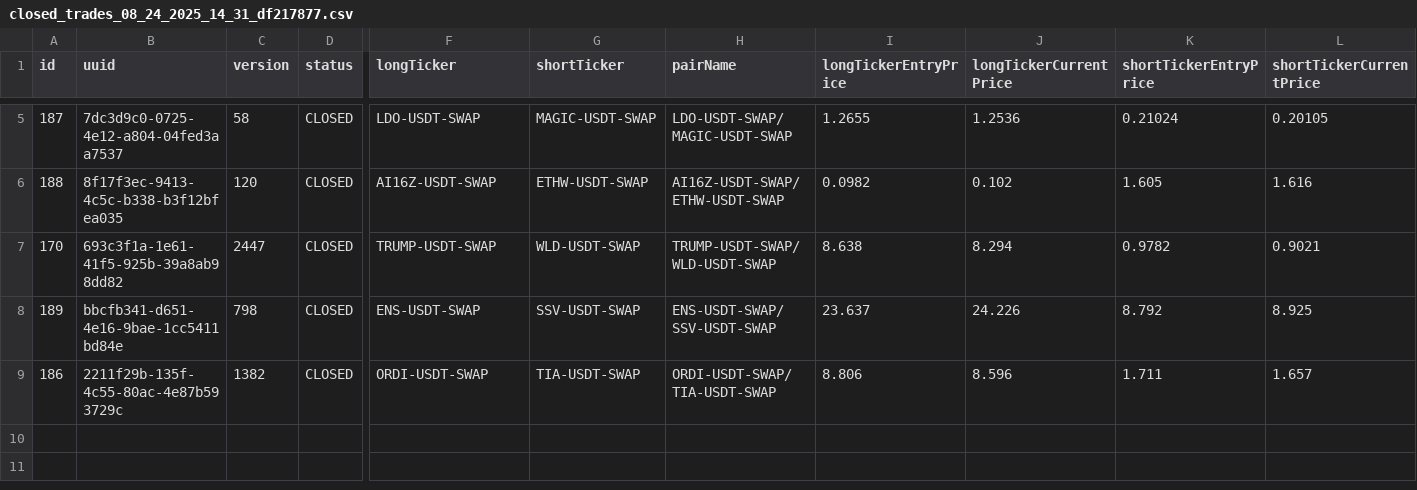
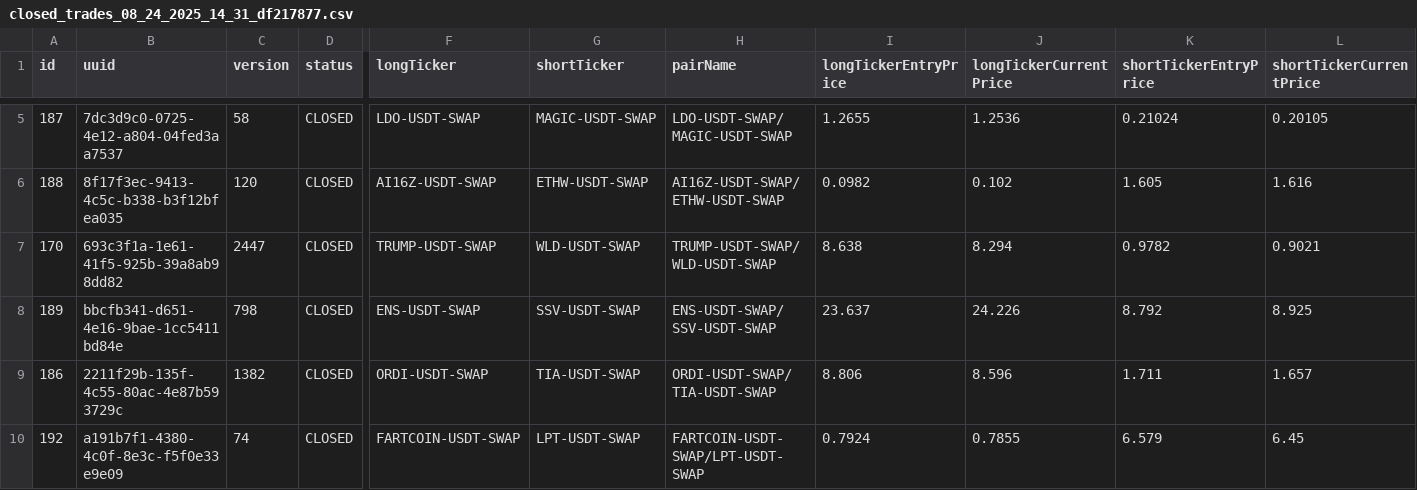
Before and after one commit to khilkevichigor/statarbitrage2, a CSV file: microservices/closed_trades_08_24_2025_14_31_df217877.csv, drawn as a sheet; only a part is shown, gaps mark what is left out; rows hold the shown columns only; the diff names each change by its address in the sheet, - before the commit and + after, or states it on an @@ line.

```diff
--- a/microservices/closed_trades_08_24_2025_14_31_df217877.csv
+++ b/microservices/closed_trades_08_24_2025_14_31_df217877.csv
+row 10: 192 | a191b7f1-4380-4c0f-8e3c-f5f0e33e9e09 | 74 | CLOSED | FARTCOIN-USDT-SWAP | LPT-USDT-SWAP | FARTCOIN-USDT-SWAP/LPT-USDT-SWAP | 0.7924 | 0.7855 | 6.579 | 6.45
```
Also changed, not shown: 17 other files.
